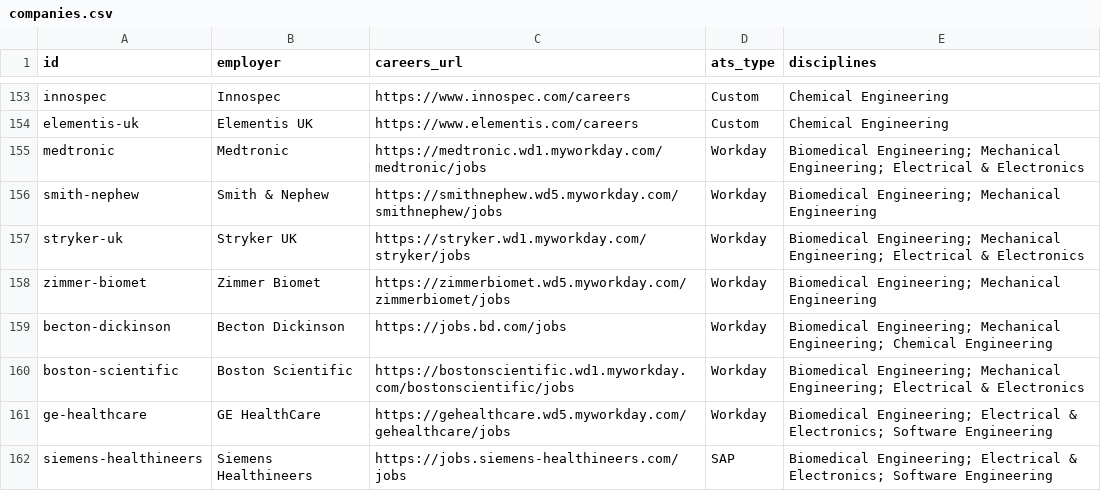
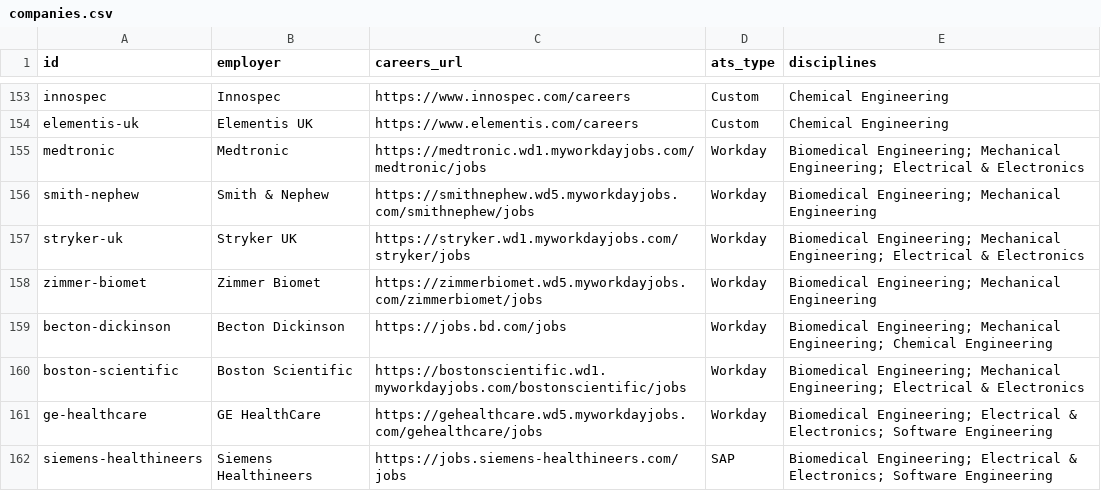
Before and after one commit to Evs202/eng-tracker, a CSV file: scraper/output/companies.csv, drawn as a sheet; only a part is shown, gaps mark what is left out; the diff covers the shown part only.

Commit message:
fix: use myworkdayjobs.com (correct Workday domain) for all Workday companies

```diff
--- a/scraper/output/companies.csv
+++ b/scraper/output/companies.csv
@@ -154,9 +154,9 @@ innospec,Innospec,https://www.innospec.com/careers,Custom,Chemical Engineering
 elementis-uk,Elementis UK,https://www.elementis.com/careers,Custom,Chemical Engineering
-medtronic,Medtronic,https://medtronic.wd1.myworkday.com/medtronic/jobs,Workday,Biomedical Engineering; Mechanical Engineering; Electrical & Electronics
-smith-nephew,Smith & Nephew,https://smithnephew.wd5.myworkday.com/smithnephew/jobs,Workday,Biomedical Engineering; Mechanical Engineering
-stryker-uk,Stryker UK,https://stryker.wd1.myworkday.com/stryker/jobs,Workday,Biomedical Engineering; Mechanical Engineering; Electrical & Electronics
-zimmer-biomet,Zimmer Biomet,https://zimmerbiomet.wd5.myworkday.com/zimmerbiomet/jobs,Workday,Biomedical Engineering; Mechanical Engineering
+medtronic,Medtronic,https://medtronic.wd1.myworkdayjobs.com/medtronic/jobs,Workday,Biomedical Engineering; Mechanical Engineering; Electrical & Electronics
+smith-nephew,Smith & Nephew,https://smithnephew.wd5.myworkdayjobs.com/smithnephew/jobs,Workday,Biomedical Engineering; Mechanical Engineering
+stryker-uk,Stryker UK,https://stryker.wd1.myworkdayjobs.com/stryker/jobs,Workday,Biomedical Engineering; Mechanical Engineering; Electrical & Electronics
+zimmer-biomet,Zimmer Biomet,https://zimmerbiomet.wd5.myworkdayjobs.com/zimmerbiomet/jobs,Workday,Biomedical Engineering; Mechanical Engineering
 becton-dickinson,Becton Dickinson,https://jobs.bd.com/jobs,Workday,Biomedical Engineering; Mechanical Engineering; Chemical Engineering
-boston-scientific,Boston Scientific,https://bostonscientific.wd1.myworkday.com/bostonscientific/jobs,Workday,Biomedical Engineering; Mechanical Engineering; Electrical & Electronics
-ge-healthcare,GE HealthCare,https://gehealthcare.wd5.myworkday.com/gehealthcare/jobs,Workday,Biomedical Engineering; Electrical & Electronics; Software Engineering
+boston-scientific,Boston Scientific,https://bostonscientific.wd1.myworkdayjobs.com/bostonscientific/jobs,Workday,Biomedical Engineering; Mechanical Engineering; Electrical & Electronics
+ge-healthcare,GE HealthCare,https://gehealthcare.wd5.myworkdayjobs.com/gehealthcare/jobs,Workday,Biomedical Engineering; Electrical & Electronics; Software Engineering
 siemens-healthineers,Siemens Healthineers,https://jobs.siemens-healthineers.com/jobs,SAP,Biomedical Engineering; Electrical & Electronics; Software Engineering
```
Also changed, not shown: 71 edited cells elsewhere in this file.
